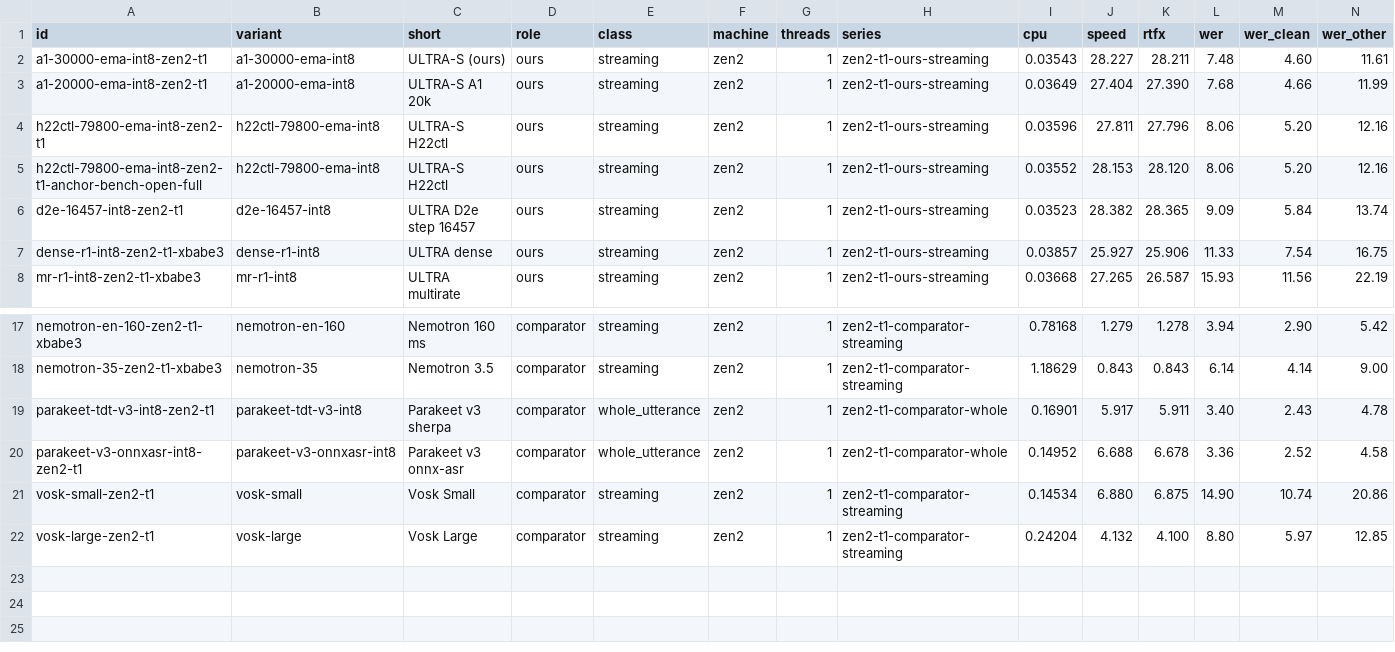
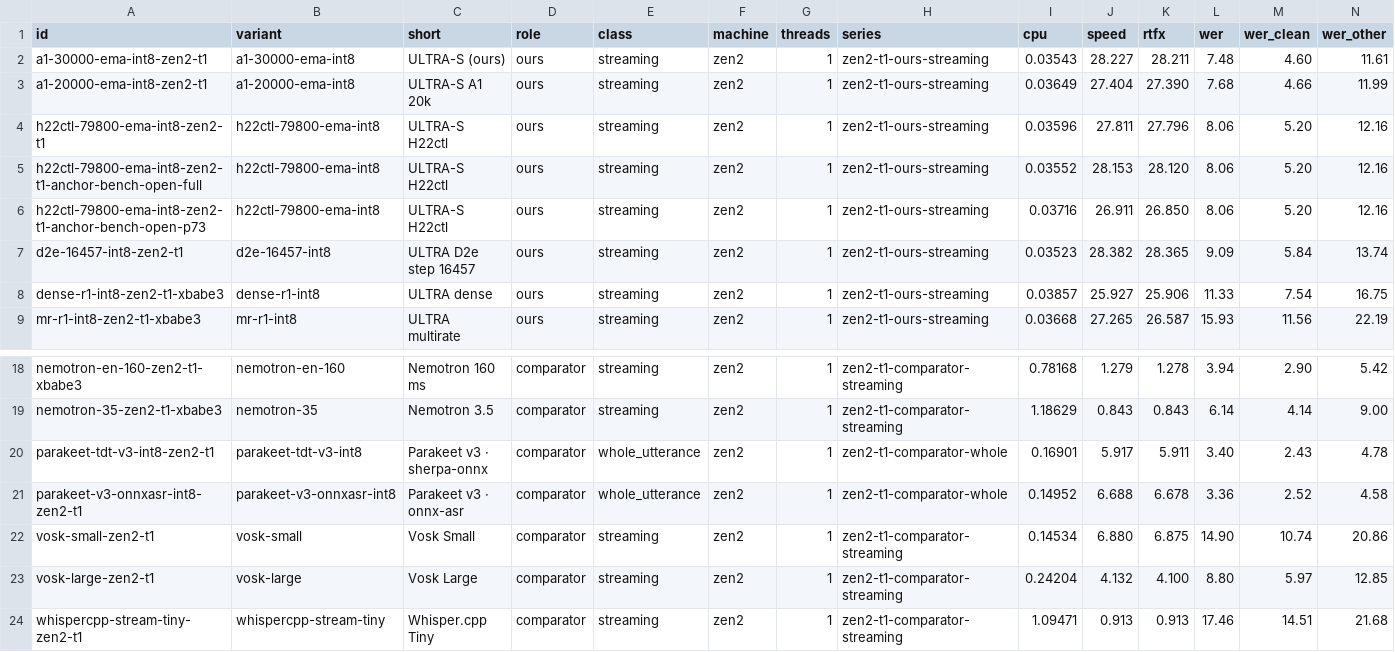
Before and after one commit to neverhuman/jsr, a CSV file: docs/paper/data/cold_dev.csv, drawn as a sheet; only a part is shown, gaps mark what is left out; addresses are those after the commit; rows hold the shown columns only; the diff names each change by its address in the sheet, - before the commit and + after, or states it on an @@ line.

```diff
--- a/docs/paper/data/cold_dev.csv
+++ b/docs/paper/data/cold_dev.csv
+row 6: h22ctl-79800-ema-int8-zen2-t1-anchor-bench-open-p73 | h22ctl-79800-ema-int8 | ULTRA-S H22ctl | ours | streaming | zen2 | 1 | zen2-t1-ours-streaming | 0.03716 | 26.911 | 26.850 | 8.06 | 5.20 | 12.16
-C20 (short): Parakeet v3 sherpa
+C20 (short): Parakeet v3 · sherpa-onnx
-C21 (short): Parakeet v3 onnx-asr
+C21 (short): Parakeet v3 · onnx-asr
+row 24: whispercpp-stream-tiny-zen2-t1 | whispercpp-stream-tiny | Whisper.cpp Tiny | comparator | streaming | zen2 | 1 | zen2-t1-comparator-streaming | 1.09471 | 0.913 | 0.913 | 17.46 | 14.51 | 21.68
```
Also changed, not shown: 29 other files.
